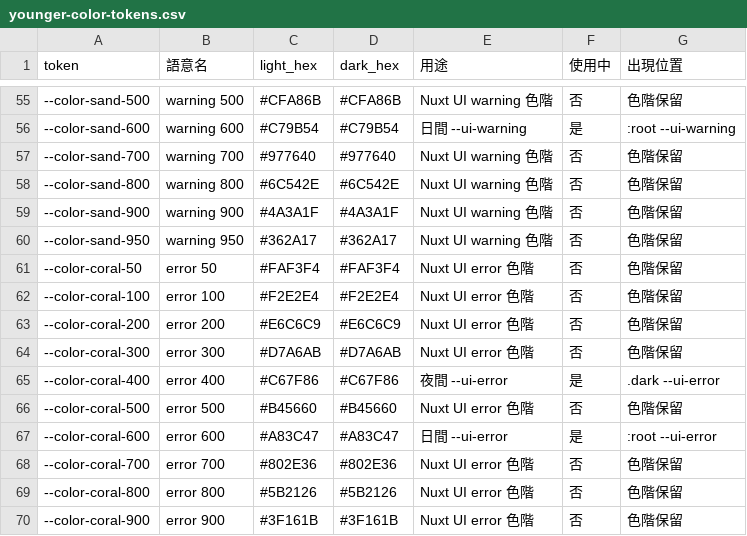
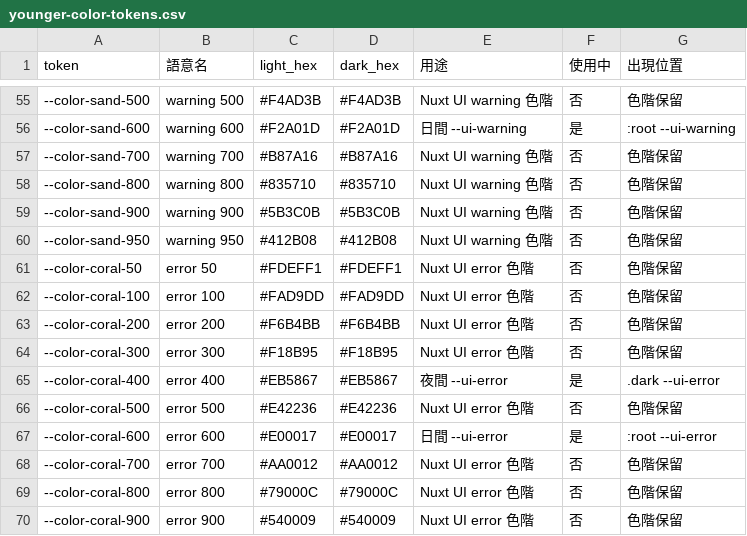
Before and after one commit to DaydreamLab/health-client-chat-younger, a CSV file: docs/designer/younger-color-tokens.csv, drawn as a sheet; only a part is shown, gaps mark what is left out; the diff covers the shown part only.

```diff
--- a/docs/designer/younger-color-tokens.csv
+++ b/docs/designer/younger-color-tokens.csv
@@ -55,16 +55,16 @@
---color-sand-500,warning 500,#CFA86B,#CFA86B,Nuxt UI warning 色階,否,色階保留
---color-sand-600,warning 600,#C79B54,#C79B54,日間 --ui-warning,是,:root --ui-warning
---color-sand-700,warning 700,#977640,#977640,Nuxt UI warning 色階,否,色階保留
---color-sand-800,warning 800,#6C542E,#6C542E,Nuxt UI warning 色階,否,色階保留
---color-sand-900,warning 900,#4A3A1F,#4A3A1F,Nuxt UI warning 色階,否,色階保留
---color-sand-950,warning 950,#362A17,#362A17,Nuxt UI warning 色階,否,色階保留
---color-coral-50,error 50,#FAF3F4,#FAF3F4,Nuxt UI error 色階,否,色階保留
---color-coral-100,error 100,#F2E2E4,#F2E2E4,Nuxt UI error 色階,否,色階保留
---color-coral-200,error 200,#E6C6C9,#E6C6C9,Nuxt UI error 色階,否,色階保留
---color-coral-300,error 300,#D7A6AB,#D7A6AB,Nuxt UI error 色階,否,色階保留
---color-coral-400,error 400,#C67F86,#C67F86,夜間 --ui-error,是,.dark --ui-error
---color-coral-500,error 500,#B45660,#B45660,Nuxt UI error 色階,否,色階保留
---color-coral-600,error 600,#A83C47,#A83C47,日間 --ui-error,是,:root --ui-error
---color-coral-700,error 700,#802E36,#802E36,Nuxt UI error 色階,否,色階保留
---color-coral-800,error 800,#5B2126,#5B2126,Nuxt UI error 色階,否,色階保留
---color-coral-900,error 900,#3F161B,#3F161B,Nuxt UI error 色階,否,色階保留
+--color-sand-500,warning 500,#F4AD3B,#F4AD3B,Nuxt UI warning 色階,否,色階保留
+--color-sand-600,warning 600,#F2A01D,#F2A01D,日間 --ui-warning,是,:root --ui-warning
+--color-sand-700,warning 700,#B87A16,#B87A16,Nuxt UI warning 色階,否,色階保留
+--color-sand-800,warning 800,#835710,#835710,Nuxt UI warning 色階,否,色階保留
+--color-sand-900,warning 900,#5B3C0B,#5B3C0B,Nuxt UI warning 色階,否,色階保留
+--color-sand-950,warning 950,#412B08,#412B08,Nuxt UI warning 色階,否,色階保留
+--color-coral-50,error 50,#FDEFF1,#FDEFF1,Nuxt UI error 色階,否,色階保留
+--color-coral-100,error 100,#FAD9DD,#FAD9DD,Nuxt UI error 色階,否,色階保留
+--color-coral-200,error 200,#F6B4BB,#F6B4BB,Nuxt UI error 色階,否,色階保留
+--color-coral-300,error 300,#F18B95,#F18B95,Nuxt UI error 色階,否,色階保留
+--color-coral-400,error 400,#EB5867,#EB5867,夜間 --ui-error,是,.dark --ui-error
+--color-coral-500,error 500,#E42236,#E42236,Nuxt UI error 色階,否,色階保留
+--color-coral-600,error 600,#E00017,#E00017,日間 --ui-error,是,:root --ui-error
+--color-coral-700,error 700,#AA0012,#AA0012,Nuxt UI error 色階,否,色階保留
+--color-coral-800,error 800,#79000C,#79000C,Nuxt UI error 色階,否,色階保留
+--color-coral-900,error 900,#540009,#540009,Nuxt UI error 色階,否,色階保留
```
Also changed, not shown: 64 edited cells elsewhere in this file, 4 other files.
